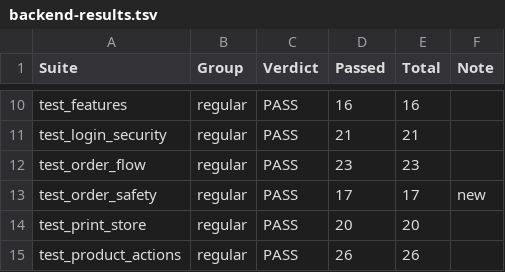
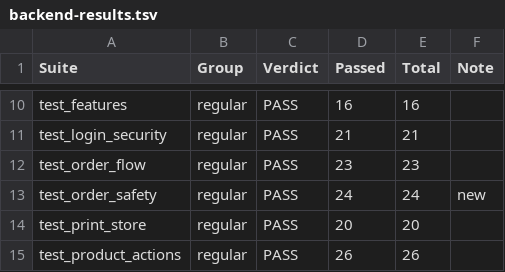
Before and after one commit to Sameerbasha20/clikgett, a TSV file: docs/testing/evidence/backend-results.tsv, drawn as a sheet; only a part is shown, gaps mark what is left out.

Commit message:
Reports: photo orders and packages fixed; results updated

```diff
--- a/docs/testing/evidence/backend-results.tsv
+++ b/docs/testing/evidence/backend-results.tsv
@@ -12,3 +12,3 @@ test_login_security	regular	PASS	21	21
 test_order_flow	regular	PASS	23	23	
-test_order_safety	regular	PASS	17	17	new
+test_order_safety	regular	PASS	24	24	new
 test_print_store	regular	PASS	20	20	
```
Also changed, not shown: 4 other files.
